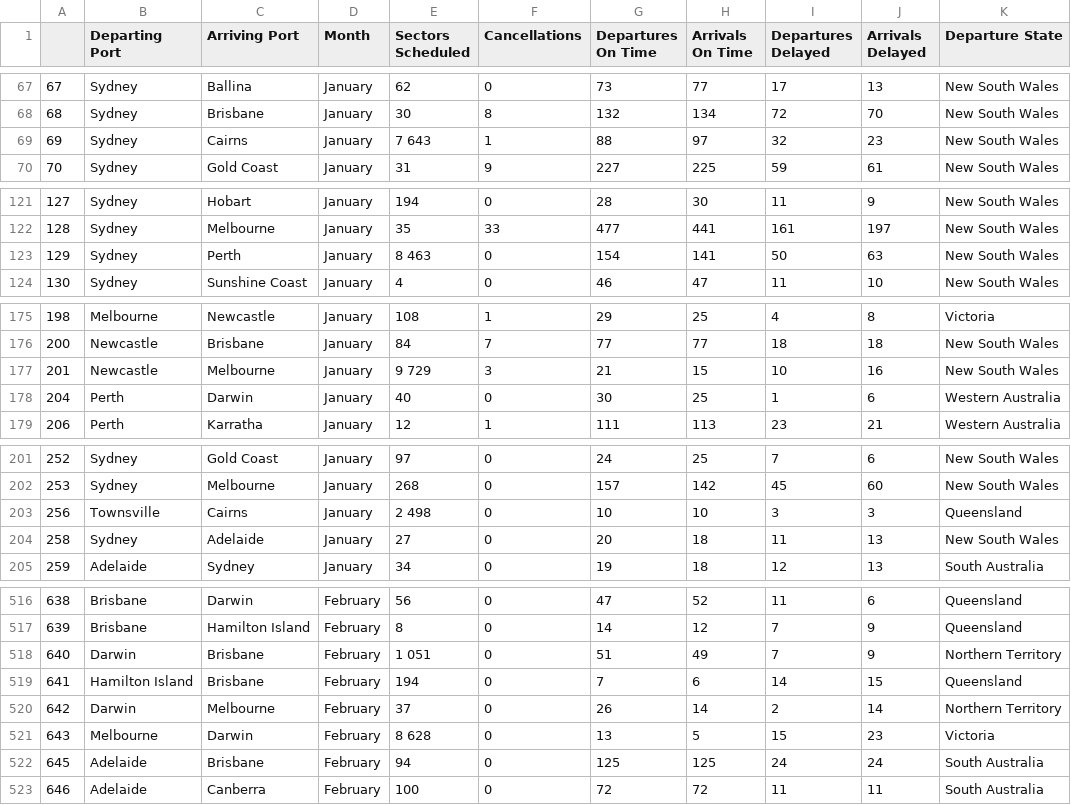
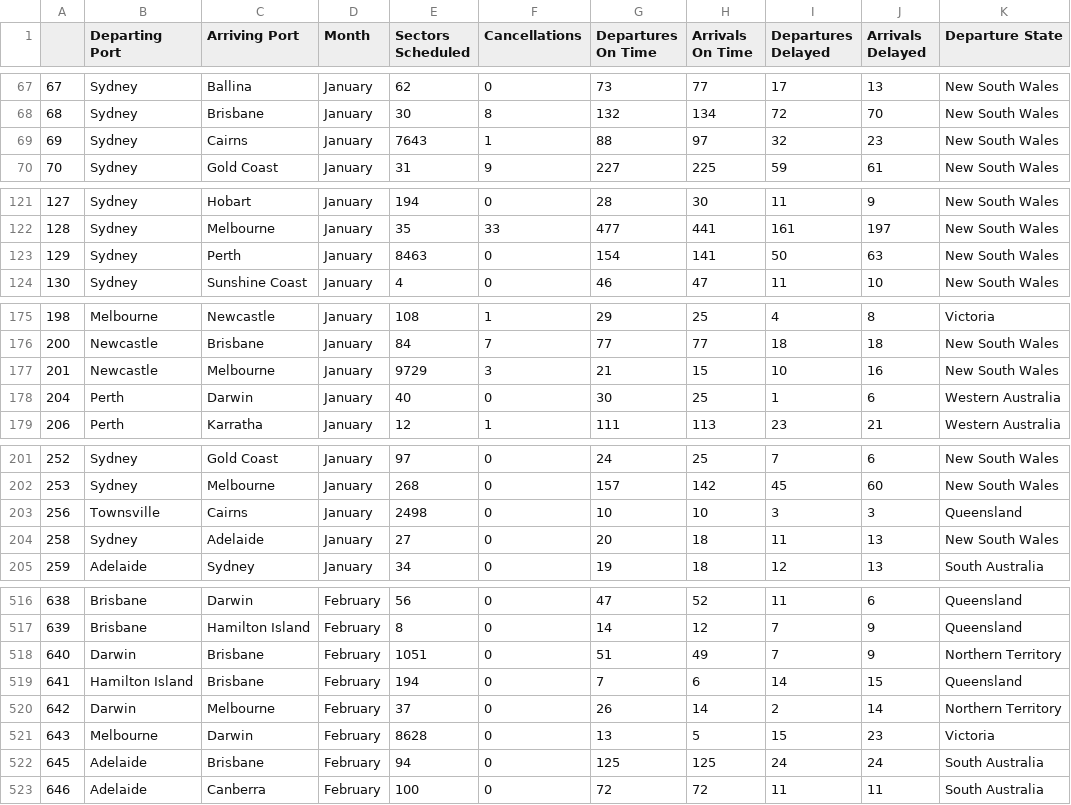
Before and after one commit to JamesCo24/AUS-Airport-Traffic-vs-OTP, a CSV file: data/Airport_OTP.csv, drawn as a sheet; only a part is shown, gaps mark what is left out; the diff covers the shown part only; the diff names each change by its address in the sheet, - before the commit and + after, or states it on an @@ line.

Commit message:
Update Airport_OTP.csv

```diff
--- a/data/Airport_OTP.csv
+++ b/data/Airport_OTP.csv
-E69 (Sectors Scheduled): 7 643
+E69 (Sectors Scheduled): 7643
-E123 (Sectors Scheduled): 8 463
+E123 (Sectors Scheduled): 8463
-E177 (Sectors Scheduled): 9 729
+E177 (Sectors Scheduled): 9729
-E203 (Sectors Scheduled): 2 498
+E203 (Sectors Scheduled): 2498
-E518 (Sectors Scheduled): 1 051
+E518 (Sectors Scheduled): 1051
-E521 (Sectors Scheduled): 8 628
+E521 (Sectors Scheduled): 8628
```
Also changed, not shown: 81 edited cells elsewhere in this file.
